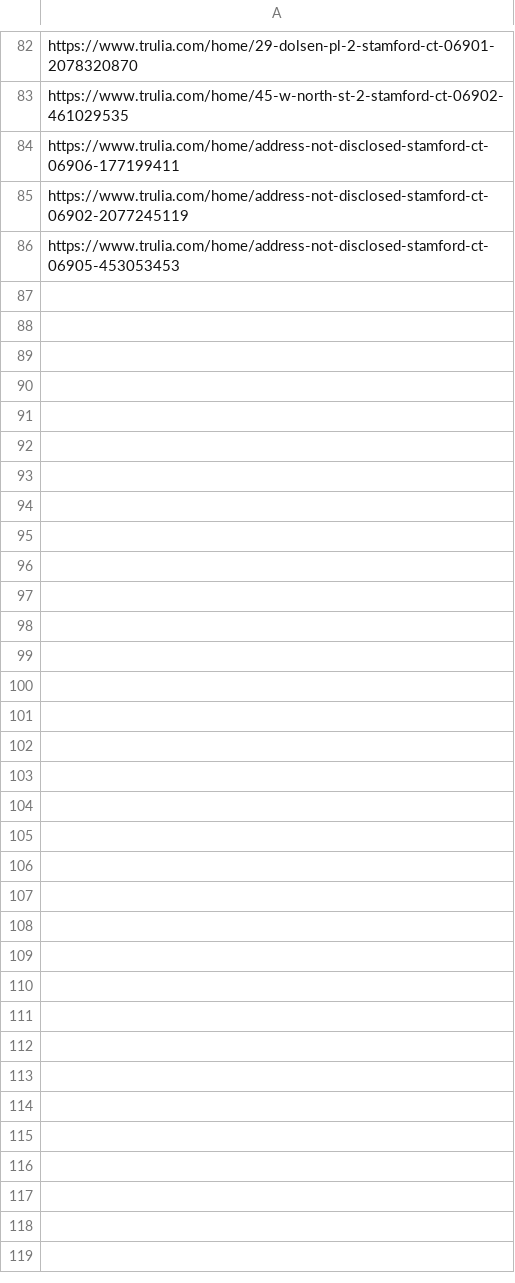
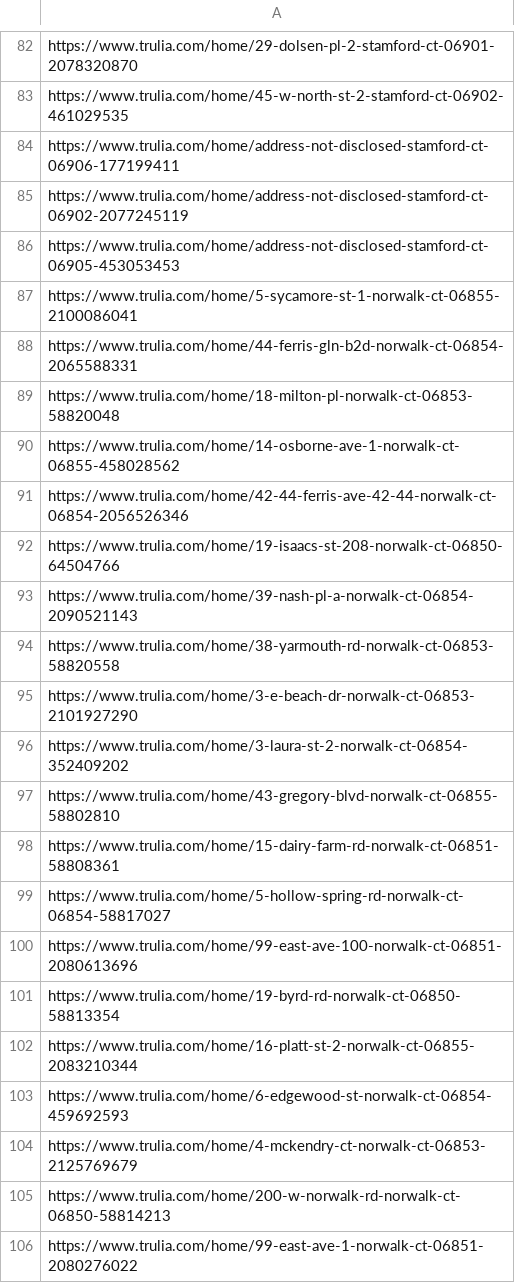
Before and after one commit to wistel-alexander/Blues-Point-Real-State, a CSV file: visited_links.csv, drawn as a sheet; only a part is shown, gaps mark what is left out; the diff covers the shown part only.

```diff
--- a/visited_links.csv
+++ b/visited_links.csv
@@ -86 +86,21 @@ https://www.trulia.com/home/address-not-disclosed-stamford-ct-06902-2077245119
 https://www.trulia.com/home/address-not-disclosed-stamford-ct-06905-453053453
+https://www.trulia.com/home/5-sycamore-st-1-norwalk-ct-06855-2100086041
+https://www.trulia.com/home/44-ferris-gln-b2d-norwalk-ct-06854-2065588331
+https://www.trulia.com/home/18-milton-pl-norwalk-ct-06853-58820048
+https://www.trulia.com/home/14-osborne-ave-1-norwalk-ct-06855-458028562
+https://www.trulia.com/home/42-44-ferris-ave-42-44-norwalk-ct-06854-2056526346
+https://www.trulia.com/home/19-isaacs-st-208-norwalk-ct-06850-64504766
+https://www.trulia.com/home/39-nash-pl-a-norwalk-ct-06854-2090521143
+https://www.trulia.com/home/38-yarmouth-rd-norwalk-ct-06853-58820558
+https://www.trulia.com/home/3-e-beach-dr-norwalk-ct-06853-2101927290
+https://www.trulia.com/home/3-laura-st-2-norwalk-ct-06854-352409202
+https://www.trulia.com/home/43-gregory-blvd-norwalk-ct-06855-58802810
+https://www.trulia.com/home/15-dairy-farm-rd-norwalk-ct-06851-58808361
+https://www.trulia.com/home/5-hollow-spring-rd-norwalk-ct-06854-58817027
+https://www.trulia.com/home/99-east-ave-100-norwalk-ct-06851-2080613696
+https://www.trulia.com/home/19-byrd-rd-norwalk-ct-06850-58813354
+https://www.trulia.com/home/16-platt-st-2-norwalk-ct-06855-2083210344
+https://www.trulia.com/home/6-edgewood-st-norwalk-ct-06854-459692593
+https://www.trulia.com/home/4-mckendry-ct-norwalk-ct-06853-2125769679
+https://www.trulia.com/home/200-w-norwalk-rd-norwalk-ct-06850-58814213
+https://www.trulia.com/home/99-east-ave-1-norwalk-ct-06851-2080276022
```
Also changed, not shown: 51 added rows elsewhere in this file, trulia_rent_data.csv, 1 other file.
